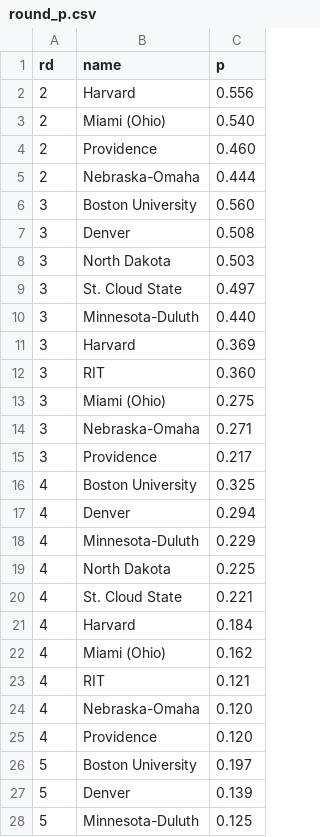
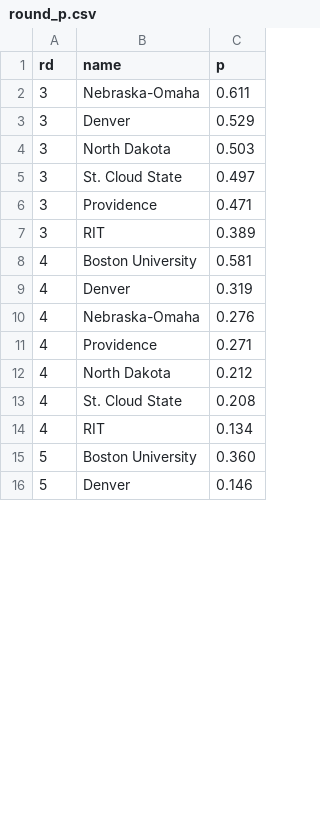
Before and after one commit to octonion/hockey, a CSV file: uscho/tournament/round_p.csv, drawn as a sheet; only a part is shown; the diff covers the shown part only.

Commit message:
Updated NCAA tournament probabilities.

```diff
--- a/uscho/tournament/round_p.csv
+++ b/uscho/tournament/round_p.csv
@@ -1,28 +1,16 @@
 rd,name,p
-2,Harvard,0.556
-2,Miami (Ohio),0.540
-2,Providence,0.460
-2,Nebraska-Omaha,0.444
-3,Boston University,0.560
-3,Denver,0.508
+3,Nebraska-Omaha,0.611
+3,Denver,0.529
 3,North Dakota,0.503
 3,St. Cloud State,0.497
-3,Minnesota-Duluth,0.440
-3,Harvard,0.369
-3,RIT,0.360
-3,Miami (Ohio),0.275
-3,Nebraska-Omaha,0.271
-3,Providence,0.217
-4,Boston University,0.325
-4,Denver,0.294
-4,Minnesota-Duluth,0.229
-4,North Dakota,0.225
-4,St. Cloud State,0.221
-4,Harvard,0.184
-4,Miami (Ohio),0.162
-4,RIT,0.121
-4,Nebraska-Omaha,0.120
-4,Providence,0.120
-5,Boston University,0.197
-5,Denver,0.139
-5,Minnesota-Duluth,0.125
+3,Providence,0.471
+3,RIT,0.389
+4,Boston University,0.581
+4,Denver,0.319
+4,Nebraska-Omaha,0.276
+4,Providence,0.271
+4,North Dakota,0.212
+4,St. Cloud State,0.208
+4,RIT,0.134
+5,Boston University,0.360
+5,Denver,0.146
```
Also changed, not shown: 2 added rows, 4 removed rows and 3 edited cells elsewhere in this file, uscho/tournament/rounds_updated.csv, 3 other files.
